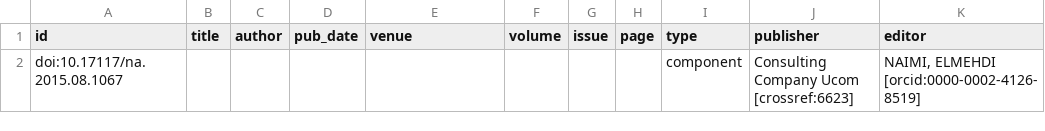
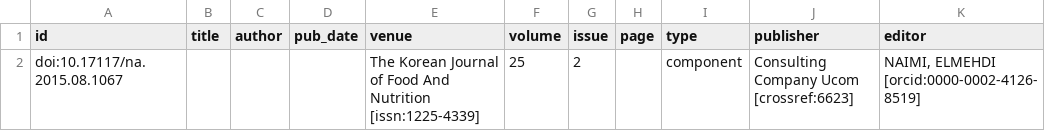
Before and after one commit to opencitations/oc_meta, a CSV file: tdd/prepare_multiprocess/input/0.csv, drawn as a sheet.

Commit message:
vvi structure in prepare_multiprocess

```diff
--- a/tdd/prepare_multiprocess/input/0.csv
+++ b/tdd/prepare_multiprocess/input/0.csv
@@ -1,2 +1,2 @@
 "id","title","author","pub_date","venue","volume","issue","page","type","publisher","editor"
-"doi:10.17117/na.2015.08.1067","","","","","","","","component","Consulting Company Ucom [crossref:6623]","NAIMI, ELMEHDI [orcid:0000-0002-4126-8519]"
+"doi:10.17117/na.2015.08.1067","","","","The Korean Journal of Food And Nutrition [issn:1225-4339]","25","2","","component","Consulting Company Ucom [crossref:6623]","NAIMI, ELMEHDI [orcid:0000-0002-4126-8519]"
```
Also changed, not shown: tdd/prepare_multiprocess/input/1.csv, 4 other files.
